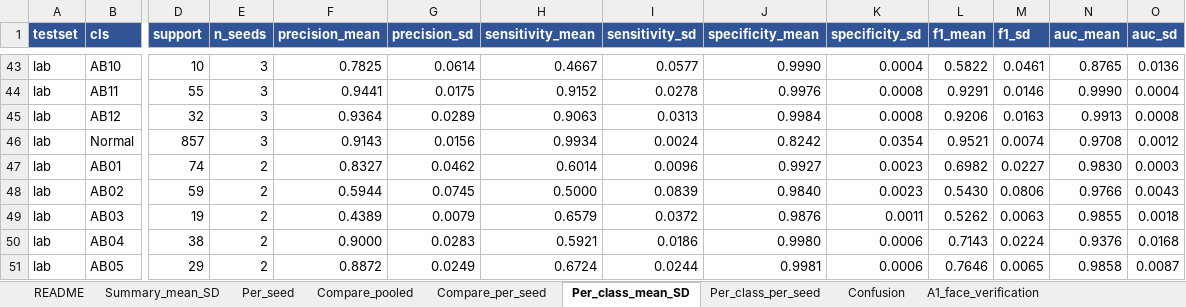
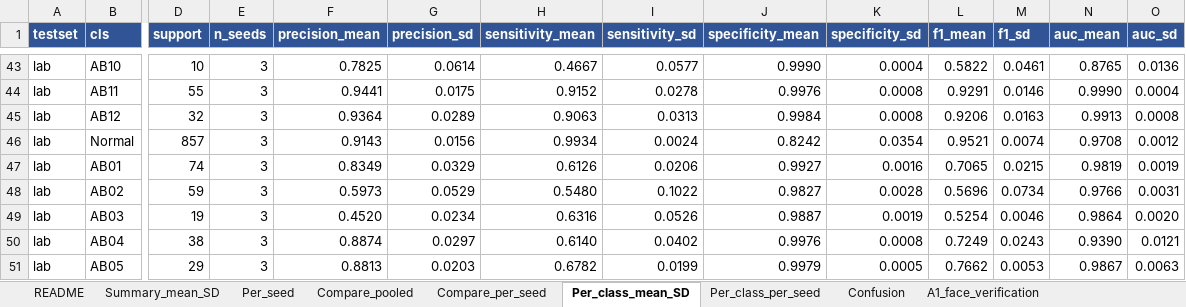
Before and after one commit to Peckkie/Machine-Unlearning-USAI-CCA-2026, an Excel workbook: experiments/Paper_Metrics_X1X2.xlsx, sheet Per_class_mean_SD, drawn as a sheet; only a part is shown, gaps mark what is left out; values as stored, in another font and other column widths than the file's, no borders; removed rows and columns are numbered as before the commit, all else as after; rows hold the shown columns only; the diff covers the shown part only; the diff names each change by its address in the sheet, - before the commit and + after, or states it on an @@ line.

```diff
--- a/experiments/Paper_Metrics_X1X2.xlsx (sheet Per_class_mean_SD)
+++ b/experiments/Paper_Metrics_X1X2.xlsx (sheet Per_class_mean_SD)
-E47:E48 (n_seeds): 2
+E47:E48 (n_seeds): 3
-F47 (precision_mean): 0.8327
+F47 (precision_mean): 0.8349
-G47 (precision_sd): 0.0462
+G47 (precision_sd): 0.0329
-H47 (sensitivity_mean): 0.6014
+H47 (sensitivity_mean): 0.6126
-I47 (sensitivity_sd): 0.0096
+I47 (sensitivity_sd): 0.0206
-K47 (specificity_sd): 0.0023
+K47 (specificity_sd): 0.0016
-L47 (f1_mean): 0.6982
+L47 (f1_mean): 0.7065
-M47 (f1_sd): 0.0227
+M47 (f1_sd): 0.0215
-N47 (auc_mean): 0.9830
+N47 (auc_mean): 0.9819
-O47 (auc_sd): 0.0003
+O47 (auc_sd): 0.0019
-F48 (precision_mean): 0.5944
+F48 (precision_mean): 0.5973
-G48 (precision_sd): 0.0745
+G48 (precision_sd): 0.0529
-H48 (sensitivity_mean): 0.5000
+H48 (sensitivity_mean): 0.5480
-I48 (sensitivity_sd): 0.0839
+I48 (sensitivity_sd): 0.1022
-J48 (specificity_mean): 0.9840
+J48 (specificity_mean): 0.9827
-K48 (specificity_sd): 0.0023
+K48 (specificity_sd): 0.0028
-L48 (f1_mean): 0.5430
+L48 (f1_mean): 0.5696
-M48 (f1_sd): 0.0806
+M48 (f1_sd): 0.0734
-O48 (auc_sd): 0.0043
+O48 (auc_sd): 0.0031
-row 49: lab | AB03 | 19 | 2 | 0.4389 | 0.0079 | 0.6579 | 0.0372 | 0.9876 | 0.0011 | 0.5262 | 0.0063 | 0.9855 | 0.0018
-row 50: lab | AB04 | 38 | 2 | 0.9000 | 0.0283 | 0.5921 | 0.0186 | 0.9980 | 0.0006 | 0.7143 | 0.0224 | 0.9376 | 0.0168
-row 51: lab | AB05 | 29 | 2 | 0.8872 | 0.0249 | 0.6724 | 0.0244 | 0.9981 | 0.0006 | 0.7646 | 0.0065 | 0.9858 | 0.0087
+row 49: lab | AB03 | 19 | 3 | 0.4520 | 0.0234 | 0.6316 | 0.0526 | 0.9887 | 0.0019 | 0.5254 | 0.0046 | 0.9864 | 0.0020
+row 50: lab | AB04 | 38 | 3 | 0.8874 | 0.0297 | 0.6140 | 0.0402 | 0.9976 | 0.0008 | 0.7249 | 0.0243 | 0.9390 | 0.0121
+row 51: lab | AB05 | 29 | 3 | 0.8813 | 0.0203 | 0.6782 | 0.0199 | 0.9979 | 0.0005 | 0.7662 | 0.0053 | 0.9867 | 0.0063
```
Also changed, not shown: 9 added rows, 9 removed rows and 73 edited cells elsewhere in this sheet, sheet Confusion, sheet Compare_pooled, sheet Per_class_per_seed, sheet Compare_per_seed, sheet Per_seed, sheet Summary_mean_SD, 1 more sheet.
